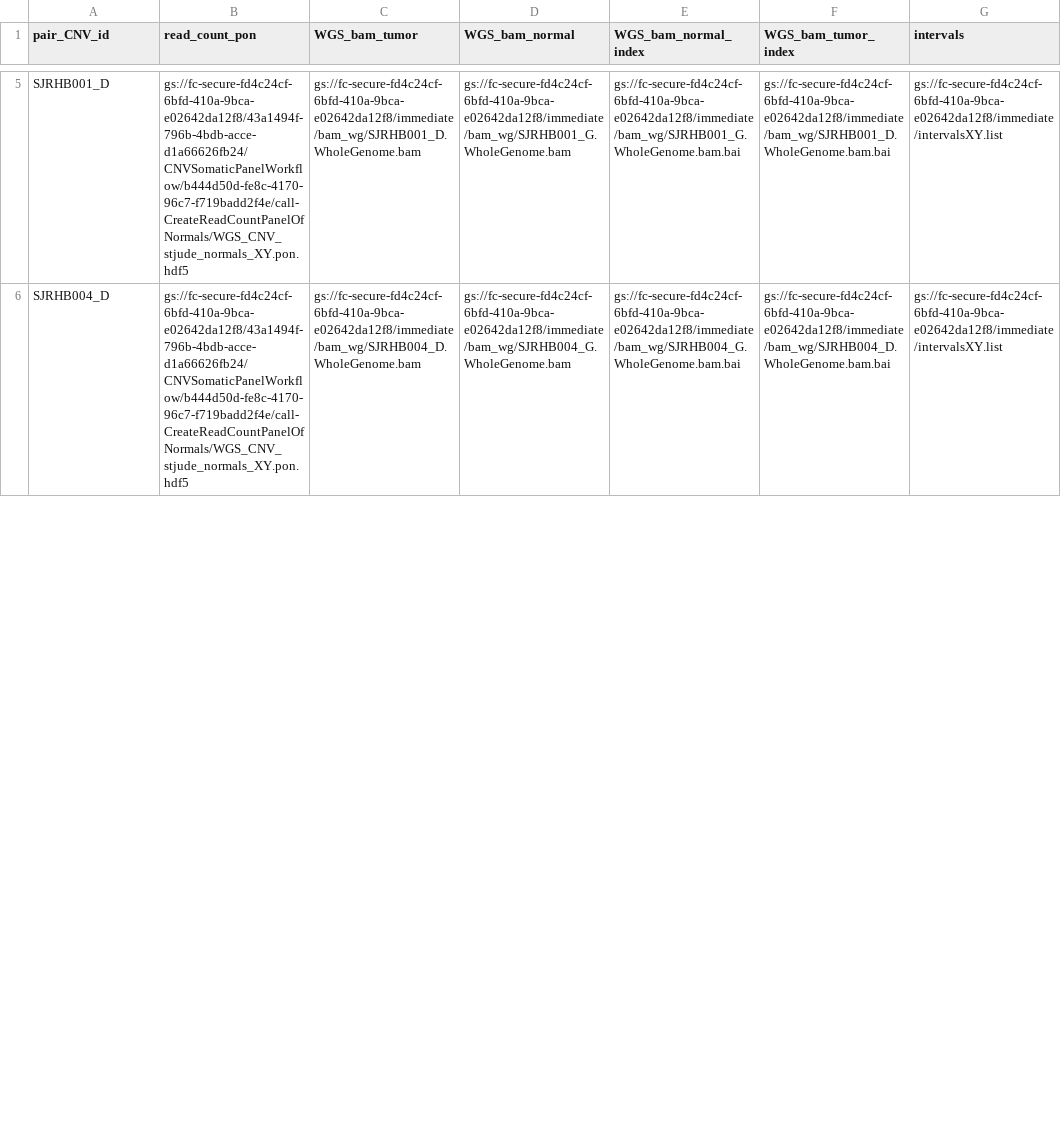
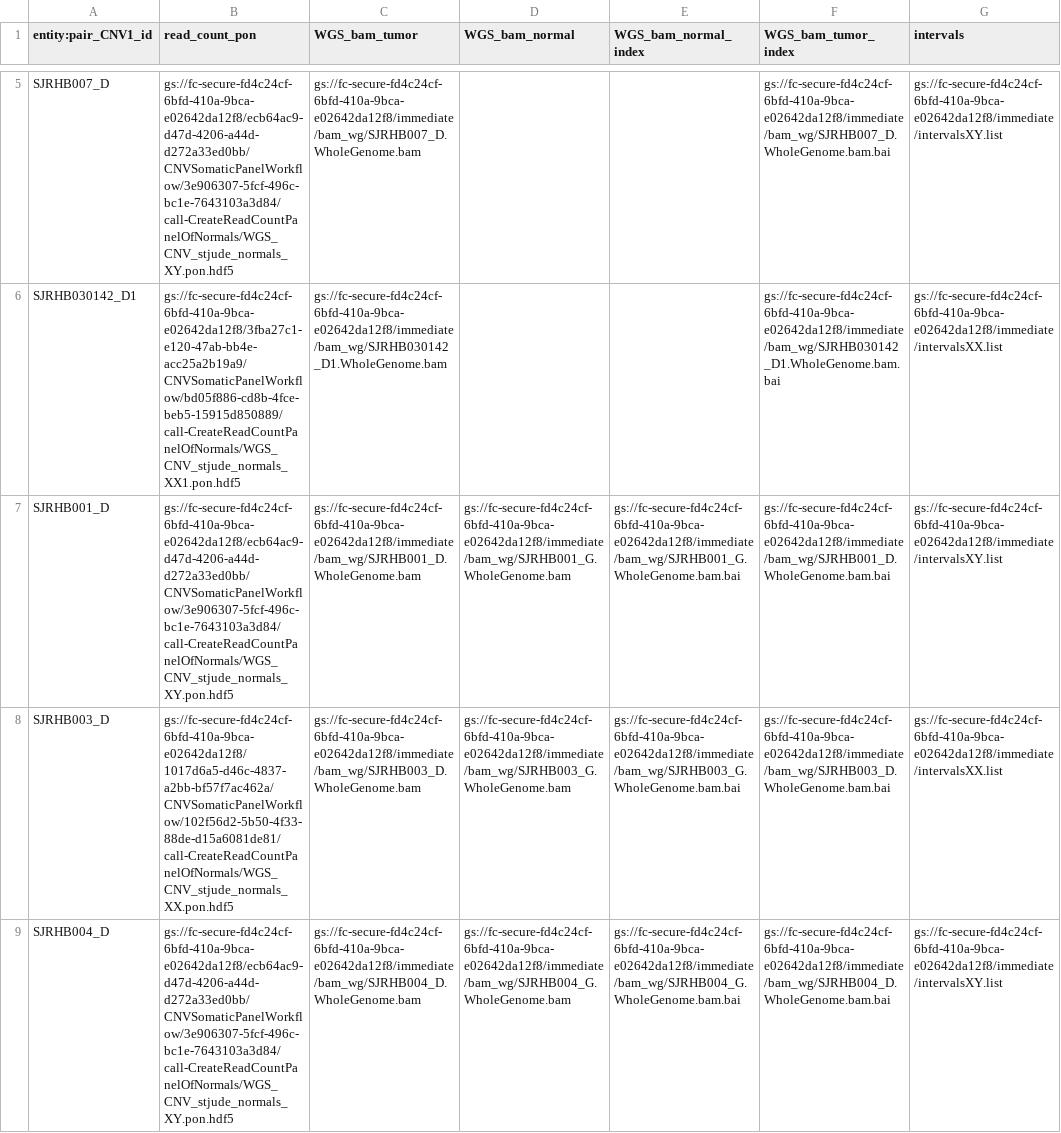
Before and after one commit to monikaperez/genepy, a TSV file: hello.tsv, drawn as a sheet; only a part is shown, gaps mark what is left out; addresses are those after the commit; the diff covers the shown part only; the diff names each change by its address in the sheet, - before the commit and + after, or states it on an @@ line.

```diff
--- a/hello.tsv
+++ b/hello.tsv
-A1: pair_CNV_id
+A1: entity:pair_CNV1_id
+row 5: SJRHB007_D | gs://fc-secure-fd4c24cf-6bfd-410a-9bca-e02642da12f8/ecb64ac9-d47d-4206-a44d-d272a33ed0bb/CNVSomaticPanelWorkflow/3e906307-5fcf-496c-bc1e-7643103a3d84/call-CreateReadCountPanelOfNormals/WGS_CNV_stjude_normals_XY.pon.hdf5 | gs://fc-secure-fd4c24cf-6bfd-410a-9bca-e02642da12f8/immediate/bam_wg/SJRHB007_D.WholeGenome.bam |  |  | gs://fc-secure-fd4c24cf-6bfd-410a-9bca-e02642da12f8/immediate/bam_wg/SJRHB007_D.WholeGenome.bam.bai | gs://fc-secure-fd4c24cf-6bfd-410a-9bca-e02642da12f8/immediate/intervalsXY.list
+row 6: SJRHB030142_D1 | gs://fc-secure-fd4c24cf-6bfd-410a-9bca-e02642da12f8/3fba27c1-e120-47ab-bb4e-acc25a2b19a9/CNVSomaticPanelWorkflow/bd05f886-cd8b-4fce-beb5-15915d850889/call-CreateReadCountPanelOfNormals/WGS_CNV_stjude_normals_XX1.pon.hdf5 | gs://fc-secure-fd4c24cf-6bfd-410a-9bca-e02642da12f8/immediate/bam_wg/SJRHB030142_D1.WholeGenome.bam |  |  | gs://fc-secure-fd4c24cf-6bfd-410a-9bca-e02642da12f8/immediate/bam_wg/SJRHB030142_D1.WholeGenome.bam.bai | gs://fc-secure-fd4c24cf-6bfd-410a-9bca-e02642da12f8/immediate/intervalsXX.list
-B7 (read_count_pon): gs://fc-secure-fd4c24cf-6bfd-410a-9bca-e02642da12f8/43a1494f-796b-4bdb-acce-d1a66626fb24/CNVSomaticPanelWorkflow/b444d50d-fe8c-4170-96c7-f719badd2f4e/call-CreateReadCountPanelOfNormals/WGS_CNV_stjude_normals_XY.pon.hdf5
+B7 (read_count_pon): gs://fc-secure-fd4c24cf-6bfd-410a-9bca-e02642da12f8/ecb64ac9-d47d-4206-a44d-d272a33ed0bb/CNVSomaticPanelWorkflow/3e906307-5fcf-496c-bc1e-7643103a3d84/call-CreateReadCountPanelOfNormals/WGS_CNV_stjude_normals_XY.pon.hdf5
+row 8: SJRHB003_D | gs://fc-secure-fd4c24cf-6bfd-410a-9bca-e02642da12f8/1017d6a5-d46c-4837-a2bb-bf57f7ac462a/CNVSomaticPanelWorkflow/102f56d2-5b50-4f33-88de-d15a6081de81/call-CreateReadCountPanelOfNormals/WGS_CNV_stjude_normals_XX.pon.hdf5 | gs://fc-secure-fd4c24cf-6bfd-410a-9bca-e02642da12f8/immediate/bam_wg/SJRHB003_D.WholeGenome.bam | gs://fc-secure-fd4c24cf-6bfd-410a-9bca-e02642da12f8/immediate/bam_wg/SJRHB003_G.WholeGenome.bam | gs://fc-secure-fd4c24cf-6bfd-410a-9bca-e02642da12f8/immediate/bam_wg/SJRHB003_G.WholeGenome.bam.bai | gs://fc-secure-fd4c24cf-6bfd-410a-9bca-e02642da12f8/immediate/bam_wg/SJRHB003_D.WholeGenome.bam.bai | gs://fc-secure-fd4c24cf-6bfd-410a-9bca-e02642da12f8/immediate/intervalsXX.list
-B9 (read_count_pon): gs://fc-secure-fd4c24cf-6bfd-410a-9bca-e02642da12f8/43a1494f-796b-4bdb-acce-d1a66626fb24/CNVSomaticPanelWorkflow/b444d50d-fe8c-4170-96c7-f719badd2f4e/call-CreateReadCountPanelOfNormals/WGS_CNV_stjude_normals_XY.pon.hdf5
+B9 (read_count_pon): gs://fc-secure-fd4c24cf-6bfd-410a-9bca-e02642da12f8/ecb64ac9-d47d-4206-a44d-d272a33ed0bb/CNVSomaticPanelWorkflow/3e906307-5fcf-496c-bc1e-7643103a3d84/call-CreateReadCountPanelOfNormals/WGS_CNV_stjude_normals_XY.pon.hdf5
```
Also changed, not shown: 7 added rows, 1 removed row and 24 edited cells elsewhere in this file, 15 other files.
